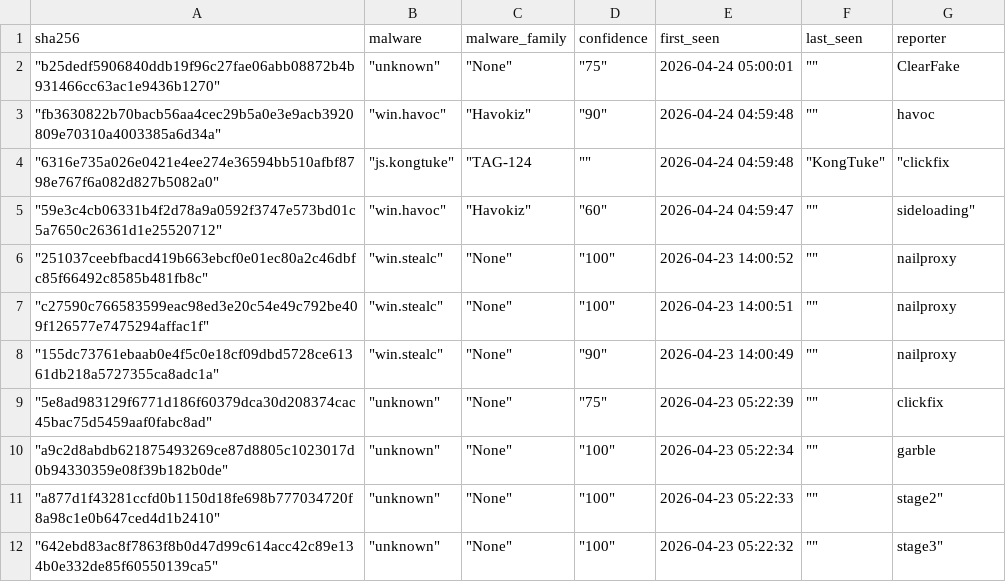
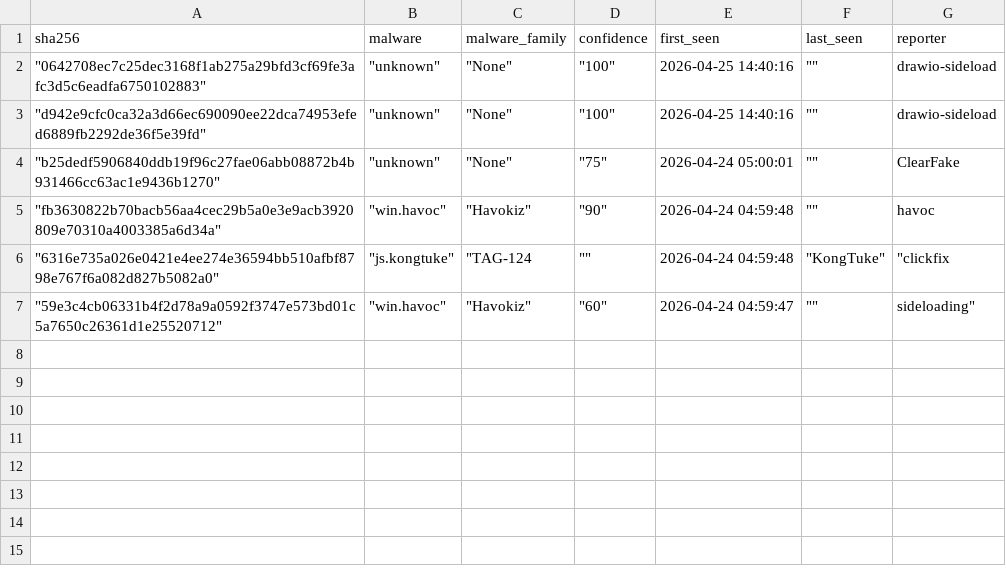
Before and after one commit to CyberArk0961/Threat-Fox-SHA256, a CSV file: output/ThreatFox_SHA256.csv, drawn as a sheet; removed rows and columns are numbered as before the commit, all else as after; the diff names each change by its address in the sheet, - before the commit and + after, or states it on an @@ line.

```diff
--- a/output/ThreatFox_SHA256.csv
+++ b/output/ThreatFox_SHA256.csv
+row 2: "0642708ec7c25dec3168f1ab275a29bfd3cf69fe3afc3d5c6eadfa6750102883" | "unknown" | "None" | "100" | 2026-04-25 14:40:16 | "" | drawio-sideload
+row 3: "d942e9cfc0ca32a3d66ec690090ee22dca74953efed6889fb2292de36f5e39fd" | "unknown" | "None" | "100" | 2026-04-25 14:40:16 | "" | drawio-sideload
-row 6: "251037ceebfbacd419b663ebcf0e01ec80a2c46dbfc85f66492c8585b481fb8c" | "win.stealc" | "None" | "100" | 2026-04-23 14:00:52 | "" | nailproxy
-row 7: "c27590c766583599eac98ed3e20c54e49c792be409f126577e7475294affac1f" | "win.stealc" | "None" | "100" | 2026-04-23 14:00:51 | "" | nailproxy
-row 8: "155dc73761ebaab0e4f5c0e18cf09dbd5728ce61361db218a5727355ca8adc1a" | "win.stealc" | "None" | "90" | 2026-04-23 14:00:49 | "" | nailproxy
-row 9: "5e8ad983129f6771d186f60379dca30d208374cac45bac75d5459aaf0fabc8ad" | "unknown" | "None" | "75" | 2026-04-23 05:22:39 | "" | clickfix
-row 10: "a9c2d8abdb621875493269ce87d8805c1023017d0b94330359e08f39b182b0de" | "unknown" | "None" | "100" | 2026-04-23 05:22:34 | "" | garble
-row 11: "a877d1f43281ccfd0b1150d18fe698b777034720f8a98c1e0b647ced4d1b2410" | "unknown" | "None" | "100" | 2026-04-23 05:22:33 | "" | stage2"
-row 12: "642ebd83ac8f7863f8b0d47d99c614acc42c89e134b0e332de85f60550139ca5" | "unknown" | "None" | "100" | 2026-04-23 05:22:32 | "" | stage3"
```
